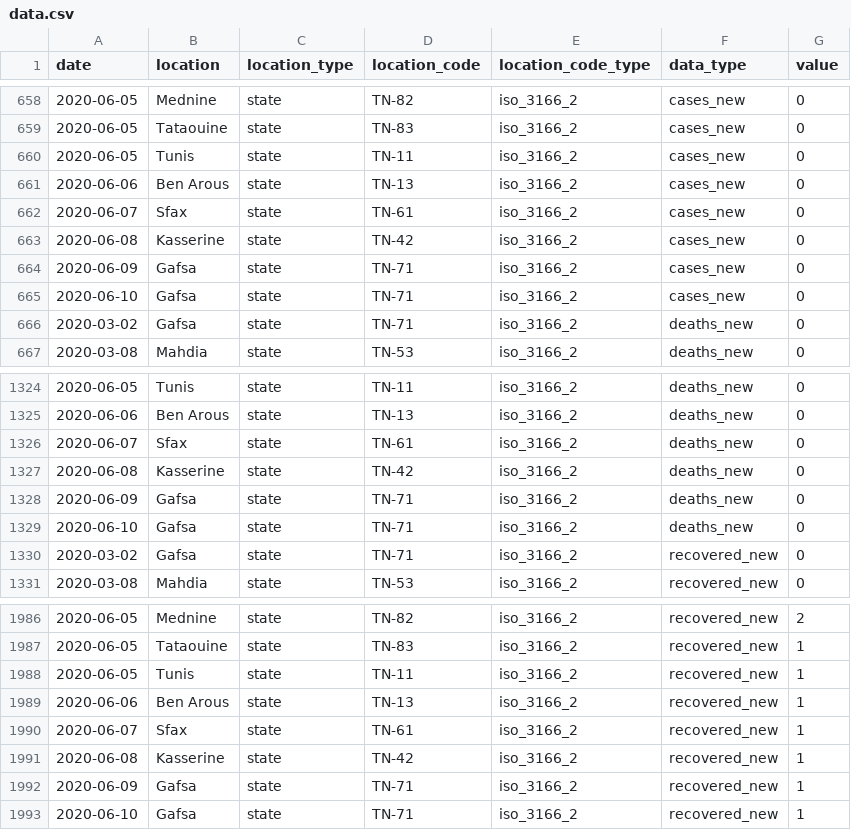
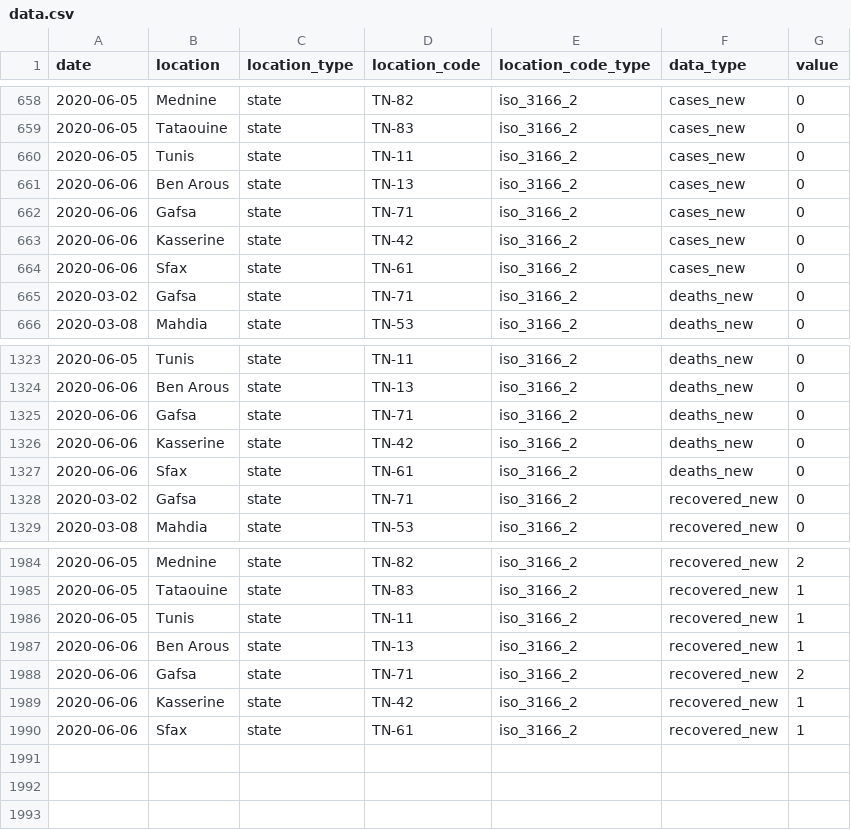
Before and after one commit to MounaBelaid/covid19datatunisia, a CSV file: dist/data.csv, drawn as a sheet; only a part is shown, gaps mark what is left out.

Commit message:
Update data.csv

```diff
--- a/dist/data.csv
+++ b/dist/data.csv
@@ -661,6 +661,5 @@
 2020-06-06,"Ben Arous","state","TN-13","iso_3166_2","cases_new",0
-2020-06-07,"Sfax","state","TN-61","iso_3166_2","cases_new",0
-2020-06-08,"Kasserine","state","TN-42","iso_3166_2","cases_new",0
-2020-06-09,"Gafsa","state","TN-71","iso_3166_2","cases_new",0
-2020-06-10,"Gafsa","state","TN-71","iso_3166_2","cases_new",0
+2020-06-06,"Gafsa","state","TN-71","iso_3166_2","cases_new",0
+2020-06-06,"Kasserine","state","TN-42","iso_3166_2","cases_new",0
+2020-06-06,"Sfax","state","TN-61","iso_3166_2","cases_new",0
 2020-03-02,"Gafsa","state","TN-71","iso_3166_2","deaths_new",0
@@ -1325,6 +1324,5 @@
 2020-06-06,"Ben Arous","state","TN-13","iso_3166_2","deaths_new",0
-2020-06-07,"Sfax","state","TN-61","iso_3166_2","deaths_new",0
-2020-06-08,"Kasserine","state","TN-42","iso_3166_2","deaths_new",0
-2020-06-09,"Gafsa","state","TN-71","iso_3166_2","deaths_new",0
-2020-06-10,"Gafsa","state","TN-71","iso_3166_2","deaths_new",0
+2020-06-06,"Gafsa","state","TN-71","iso_3166_2","deaths_new",0
+2020-06-06,"Kasserine","state","TN-42","iso_3166_2","deaths_new",0
+2020-06-06,"Sfax","state","TN-61","iso_3166_2","deaths_new",0
 2020-03-02,"Gafsa","state","TN-71","iso_3166_2","recovered_new",0
@@ -1989,5 +1987,4 @@
 2020-06-06,"Ben Arous","state","TN-13","iso_3166_2","recovered_new",1
-2020-06-07,"Sfax","state","TN-61","iso_3166_2","recovered_new",1
-2020-06-08,"Kasserine","state","TN-42","iso_3166_2","recovered_new",1
-2020-06-09,"Gafsa","state","TN-71","iso_3166_2","recovered_new",1
-2020-06-10,"Gafsa","state","TN-71","iso_3166_2","recovered_new",1
+2020-06-06,"Gafsa","state","TN-71","iso_3166_2","recovered_new",2
+2020-06-06,"Kasserine","state","TN-42","iso_3166_2","recovered_new",1
+2020-06-06,"Sfax","state","TN-61","iso_3166_2","recovered_new",1
```
